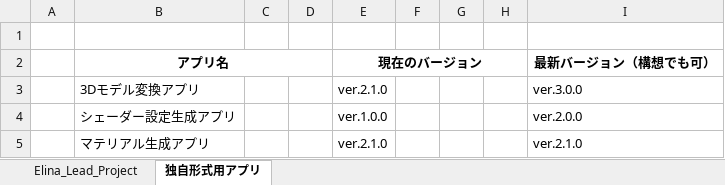
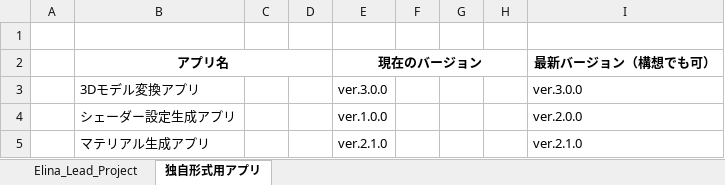
Before and after one commit to Grouse16/Cliques_Engine, an Excel workbook: クラス図/各システムバージョンリスト.xlsx, sheet 独自形式用アプリ, drawn as a sheet; values as stored, in another font and other column widths than the file's, no borders; the diff names each change by its address in the sheet, - before the commit and + after, or states it on an @@ line.

Commit message:
各システムバージョンリスト更新 3Dモデル変換アプリを ver.3.0.0 に

```diff
--- a/クラス図/各システムバージョンリスト.xlsx (sheet 独自形式用アプリ)
+++ b/クラス図/各システムバージョンリスト.xlsx (sheet 独自形式用アプリ)
-E3 (現在のバージョン): ver.2.1.0
+E3 (現在のバージョン): ver.3.0.0
```
